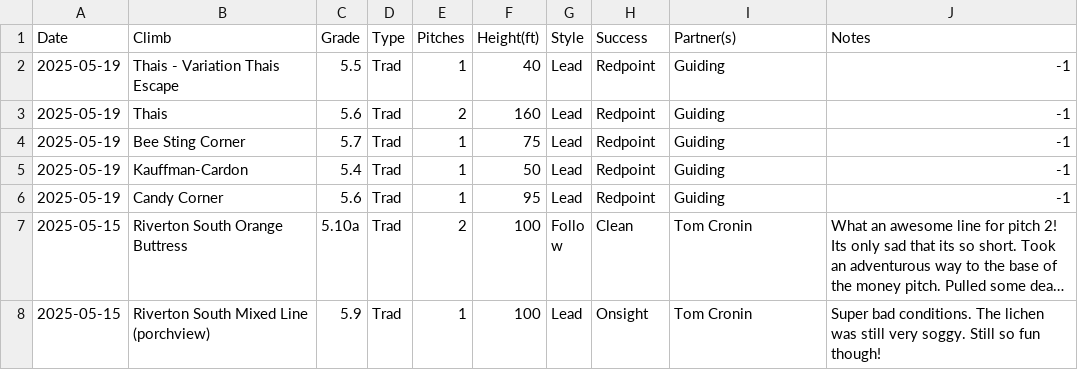
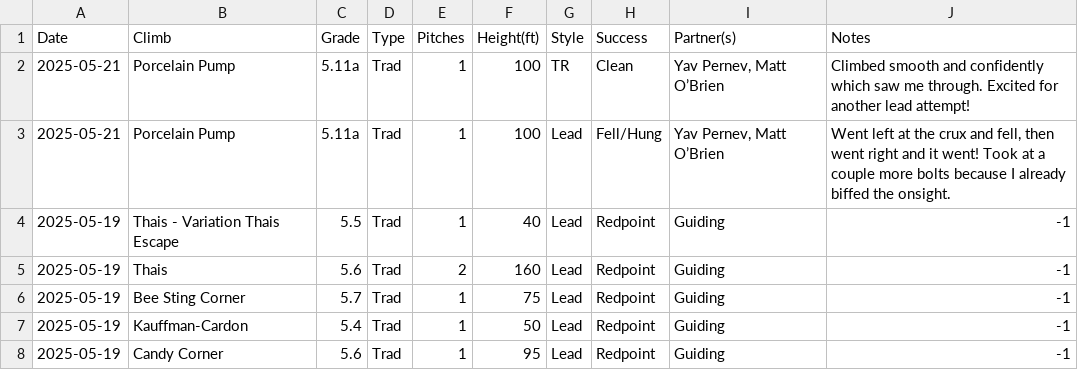
Before and after one commit to achiquit/websitejazzhands, a CSV file: climbing/data/all-ticks.csv, drawn as a sheet; only a part is shown; the shorter side is filled out with more unchanged rows; long unchanged cells end in ….

Commit message:
Climbing ticks update

```diff
--- a/climbing/data/all-ticks.csv
+++ b/climbing/data/all-ticks.csv
@@ -1,2 +1,4 @@
 Date,Climb,Grade,Type,Pitches,Height(ft),Style,Success,Partner(s),Notes
+2025-05-21,"Porcelain Pump",5.11a,Trad,1,100,TR,Clean,"Yav Pernev, Matt O’Brien","Climbed smooth and confidently which saw me through. Excited for another lead attempt!"
+2025-05-21,"Porcelain Pump",5.11a,Trad,1,100,Lead,Fell/Hung,"Yav Pernev, Matt O’Brien","Went left at the crux and fell, then went right and it went! Took at a couple more bolts because I already biffed the onsight."
 2025-05-19,"Thais - Variation Thais Escape",5.5,Trad,1,40,Lead,Redpoint,Guiding,-1
```
Also changed, not shown: climbing/data/last-six-ticks.csv, climbing/data/partner-leaderboard.csv, 3 other files.
